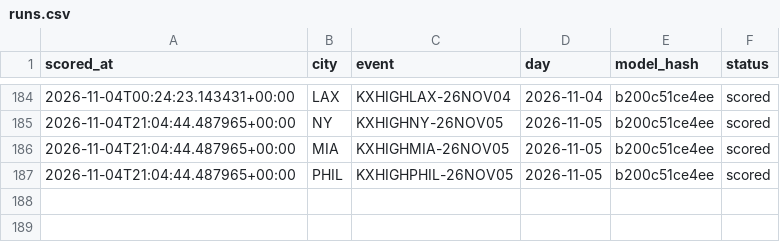
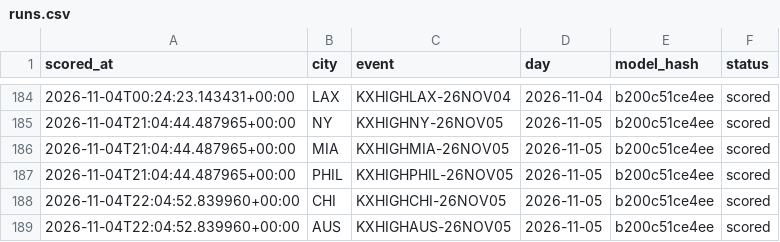
Before and after one commit to physicalreasoning/isotherm, a CSV file: runs.csv, drawn as a sheet; only a part is shown, gaps mark what is left out; the diff names each change by its address in the sheet, - before the commit and + after, or states it on an @@ line.

```diff
--- a/runs.csv
+++ b/runs.csv
+row 188: 2026-11-04T22:04:52.839960+00:00 | CHI | KXHIGHCHI-26NOV05 | 2026-11-05 | b200c51ce4ee | scored
+row 189: 2026-11-04T22:04:52.839960+00:00 | AUS | KXHIGHAUS-26NOV05 | 2026-11-05 | b200c51ce4ee | scored
```
Also changed, not shown: predictions.csv, trades.csv, 1 other file.
